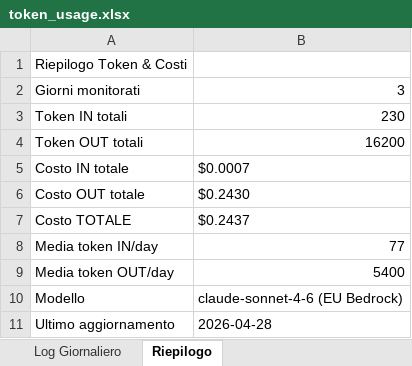
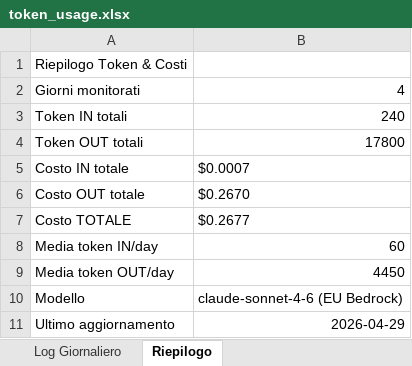
Before and after one commit to gappollo/reports-dashboard, an Excel workbook: files/token_usage.xlsx, sheet Riepilogo, drawn as a sheet; values as stored, in another font and other column widths than the file's, no borders; the diff names each change by its address in the sheet, - before the commit and + after, or states it on an @@ line.

```diff
--- a/files/token_usage.xlsx (sheet Riepilogo)
+++ b/files/token_usage.xlsx (sheet Riepilogo)
-B2: 3
+B2: 4
-B3: 230
+B3: 240
-B4: 16200
+B4: 17800
-B6: $0.2430
+B6: $0.2670
-B7: $0.2437
+B7: $0.2677
-B8: 77
+B8: 60
-B9: 5400
+B9: 4450
-B11: 2026-04-28
+B11: 2026-04-29
```
Also changed, not shown: sheet Log Giornaliero.
